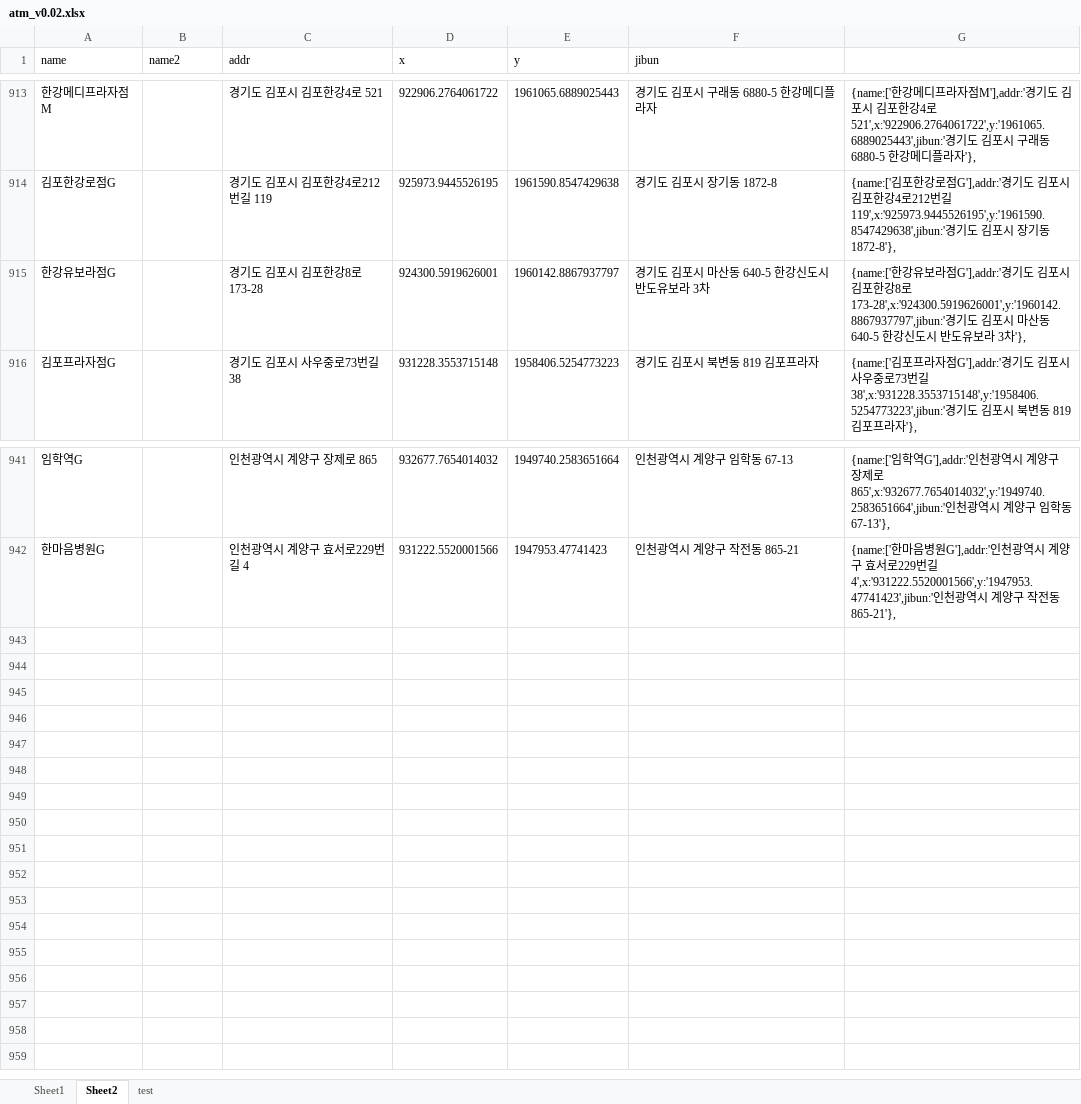
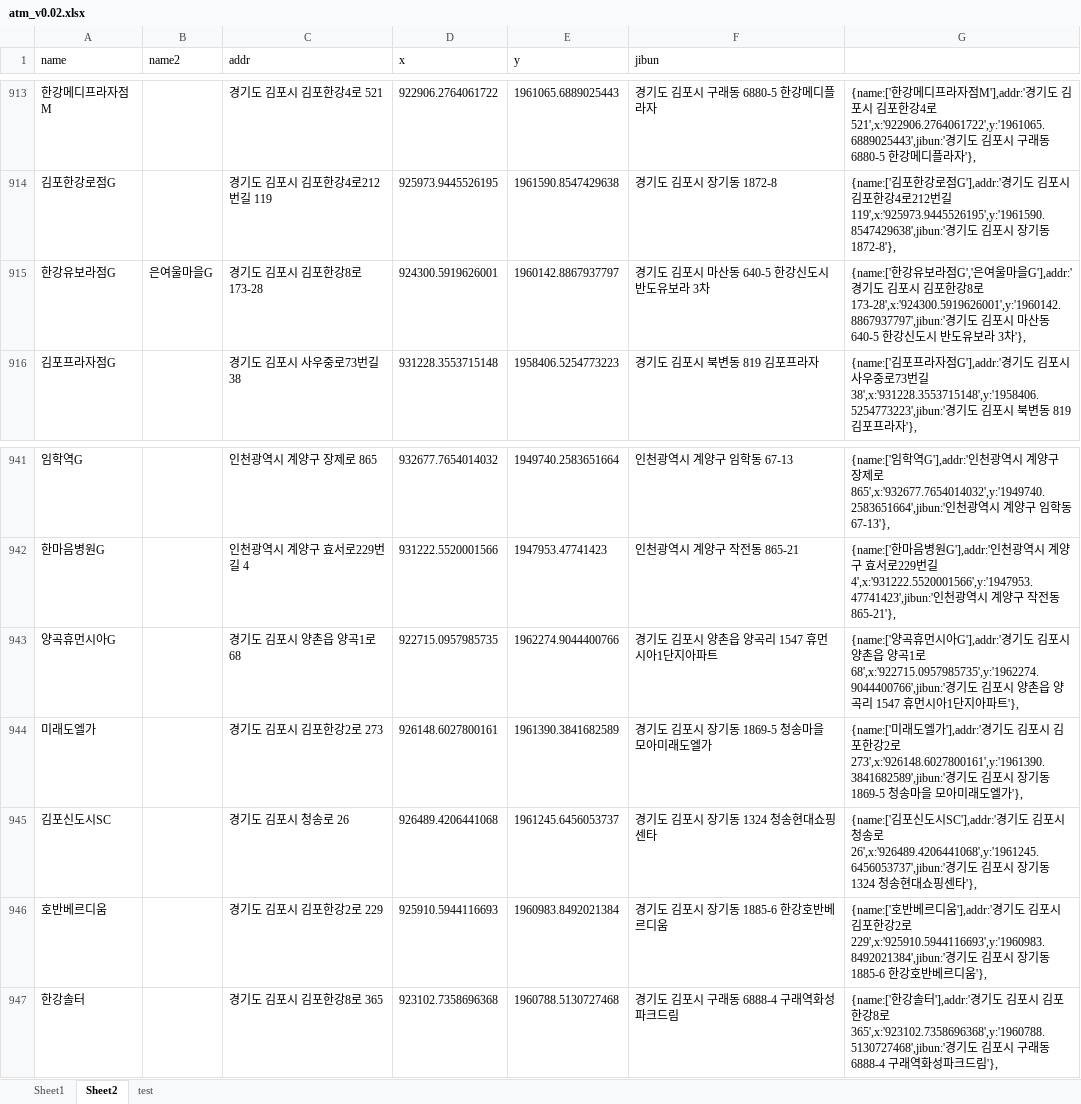
Before and after one commit to hyeokpark/atm, an Excel workbook: atm_v0.02.xlsx, sheet Sheet2, drawn as a sheet; only a part is shown, gaps mark what is left out; values as stored, in another font and other column widths than the file's, no borders; the diff names each change by its address in the sheet, - before the commit and + after, or states it on an @@ line.

```diff
--- a/atm_v0.02.xlsx (sheet Sheet2)
+++ b/atm_v0.02.xlsx (sheet Sheet2)
-B915 (name2): (empty)
+B915 (name2): 은여울마을G
-G915: …라점G'],addr:'경…
+G915: …라점G','은여울마을G'],addr:'경…
+row 943: 양곡휴먼시아G |  | 경기도 김포시 양촌읍 양곡1로 68 | 922715.0957985735 | 1962274.9044400766 | 경기도 김포시 양촌읍 양곡리 1547 휴먼시아1단지아파트 | {name:['양곡휴먼시아G'],addr:'경기도 김포시 양촌읍 양곡1로 68',x:'922715.0957985735',y:'1962274.9044400766',jibun:'경기도 김포시 양촌읍 양곡리 1547 휴먼시아1단지아파트'},
+row 944: 미래도엘가 |  | 경기도 김포시 김포한강2로 273 | 926148.6027800161 | 1961390.3841682589 | 경기도 김포시 장기동 1869-5 청송마을 모아미래도엘가 | {name:['미래도엘가'],addr:'경기도 김포시 김포한강2로 273',x:'926148.6027800161',y:'1961390.3841682589',jibun:'경기도 김포시 장기동 1869-5 청송마을 모아미래도엘가'},
+row 945: 김포신도시SC |  | 경기도 김포시 청송로 26 | 926489.4206441068 | 1961245.6456053737 | 경기도 김포시 장기동 1324 청송현대쇼핑센타 | {name:['김포신도시SC'],addr:'경기도 김포시 청송로 26',x:'926489.4206441068',y:'1961245.6456053737',jibun:'경기도 김포시 장기동 1324 청송현대쇼핑센타'},
+row 946: 호반베르디움 |  | 경기도 김포시 김포한강2로 229 | 925910.5944116693 | 1960983.8492021384 | 경기도 김포시 장기동 1885-6 한강호반베르디움 | {name:['호반베르디움'],addr:'경기도 김포시 김포한강2로 229',x:'925910.5944116693',y:'1960983.8492021384',jibun:'경기도 김포시 장기동 1885-6 한강호반베르디움'},
+row 947: 한강솔터 |  | 경기도 김포시 김포한강8로 365 | 923102.7358696368 | 1960788.5130727468 | 경기도 김포시 구래동 6888-4 구래역화성파크드림 | {name:['한강솔터'],addr:'경기도 김포시 김포한강8로 365',x:'923102.7358696368',y:'1960788.5130727468',jibun:'경기도 김포시 구래동 6888-4 구래역화성파크드림'},
```
Also changed, not shown: 2 other files.
